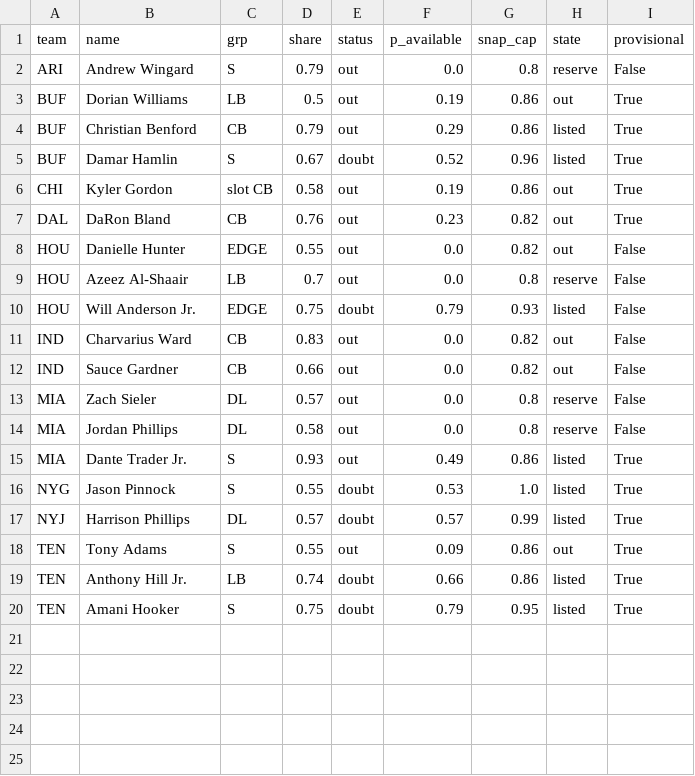
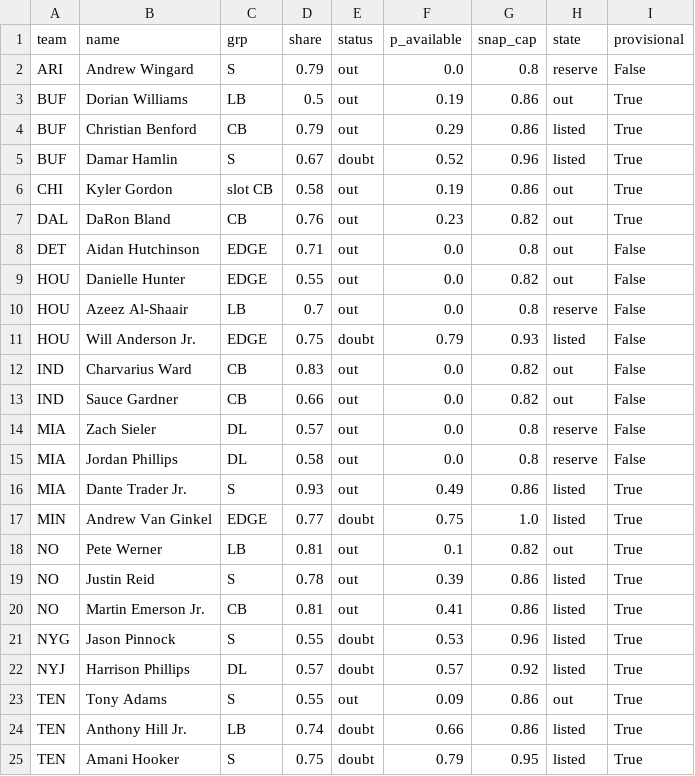
Before and after one commit to dhanani1/dwain-coverage-data, a CSV file: def_absences_wk11.csv, drawn as a sheet.

```diff
--- a/def_absences_wk11.csv
+++ b/def_absences_wk11.csv
@@ -7,2 +7,3 @@ CHI,Kyler Gordon,slot CB,0.58,out,0.19,0.86,out,True
 DAL,DaRon Bland,CB,0.76,out,0.23,0.82,out,True
+DET,Aidan Hutchinson,EDGE,0.71,out,0.0,0.8,out,False
 HOU,Danielle Hunter,EDGE,0.55,out,0.0,0.82,out,False
@@ -15,4 +16,8 @@ MIA,Jordan Phillips,DL,0.58,out,0.0,0.8,reserve,False
 MIA,Dante Trader Jr.,S,0.93,out,0.49,0.86,listed,True
-NYG,Jason Pinnock,S,0.55,doubt,0.53,1.0,listed,True
-NYJ,Harrison Phillips,DL,0.57,doubt,0.57,0.99,listed,True
+MIN,Andrew Van Ginkel,EDGE,0.77,doubt,0.75,1.0,listed,True
+NO,Pete Werner,LB,0.81,out,0.1,0.82,out,True
+NO,Justin Reid,S,0.78,out,0.39,0.86,listed,True
+NO,Martin Emerson Jr.,CB,0.81,out,0.41,0.86,listed,True
+NYG,Jason Pinnock,S,0.55,doubt,0.53,0.96,listed,True
+NYJ,Harrison Phillips,DL,0.57,doubt,0.57,0.92,listed,True
 TEN,Tony Adams,S,0.55,out,0.09,0.86,out,True
```
Also changed, not shown: matchup_angles_candidates_wk11.csv, matchup_angles_wk11.csv, 5 other files.
